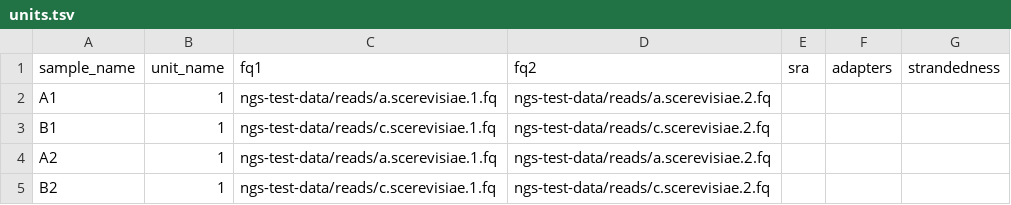
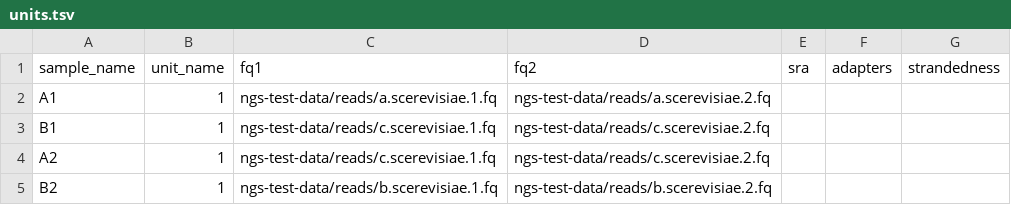
Before and after one commit to jprnz/rnaseq-deseq2-star, a TSV file: .test/config/units.tsv, drawn as a sheet.

Commit message:
Gene2symbol (#39)
* Added sorting for Sample names to avoid conflicts

* Clean

* Added rule to annotate ensemblID with gene symbol

* fmt

* added env

* Update deseq2-init.R

* more variable test data

* more variable test data

Co-authored-by: jafors <jafors@github.com>

```diff
--- a/.test/config/units.tsv
+++ b/.test/config/units.tsv
@@ -3,3 +3,3 @@ A1	1	ngs-test-data/reads/a.scerevisiae.1.fq	ngs-test-data/reads/a.scerevisiae.2.
 B1	1	ngs-test-data/reads/c.scerevisiae.1.fq	ngs-test-data/reads/c.scerevisiae.2.fq			
-A2	1	ngs-test-data/reads/a.scerevisiae.1.fq	ngs-test-data/reads/a.scerevisiae.2.fq			
-B2	1	ngs-test-data/reads/c.scerevisiae.1.fq	ngs-test-data/reads/c.scerevisiae.2.fq			
+A2	1	ngs-test-data/reads/c.scerevisiae.1.fq	ngs-test-data/reads/c.scerevisiae.2.fq			
+B2	1	ngs-test-data/reads/b.scerevisiae.1.fq	ngs-test-data/reads/b.scerevisiae.2.fq			
```
Also changed, not shown: 7 other files.
